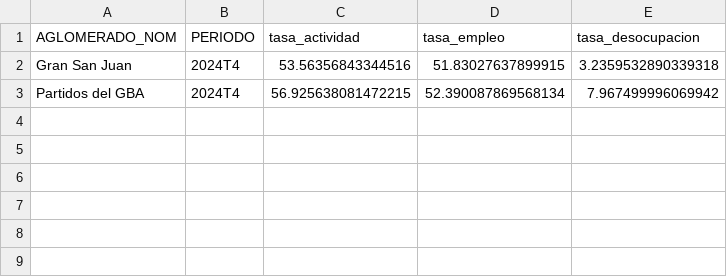
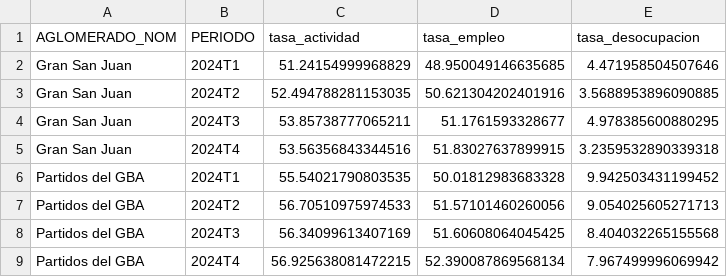
Before and after one commit to KevinCabezas/intro-datos, a CSV file: salidas/tasas_2024_punto1.csv, drawn as a sheet; the diff names each change by its address in the sheet, - before the commit and + after, or states it on an @@ line.

```diff
--- a/salidas/tasas_2024_punto1.csv
+++ b/salidas/tasas_2024_punto1.csv
+row 2: Gran San Juan | 2024T1 | 51.24154999968829 | 48.950049146635685 | 4.471958504507646
+row 3: Gran San Juan | 2024T2 | 52.494788281153035 | 50.621304202401916 | 3.5688953896090885
+row 4: Gran San Juan | 2024T3 | 53.85738777065211 | 51.1761593328677 | 4.978385600880295
+row 6: Partidos del GBA | 2024T1 | 55.54021790803535 | 50.01812983683328 | 9.942503431199452
+row 7: Partidos del GBA | 2024T2 | 56.70510975974533 | 51.57101460260056 | 9.054025605271713
+row 8: Partidos del GBA | 2024T3 | 56.34099613407169 | 51.60608064045425 | 8.404032265155568
```
Also changed, not shown: salidas/ingresos_2024_punto1.csv, salidas_punto2_global/ingreso_por_nivel_educativo.csv, 6 other files.
